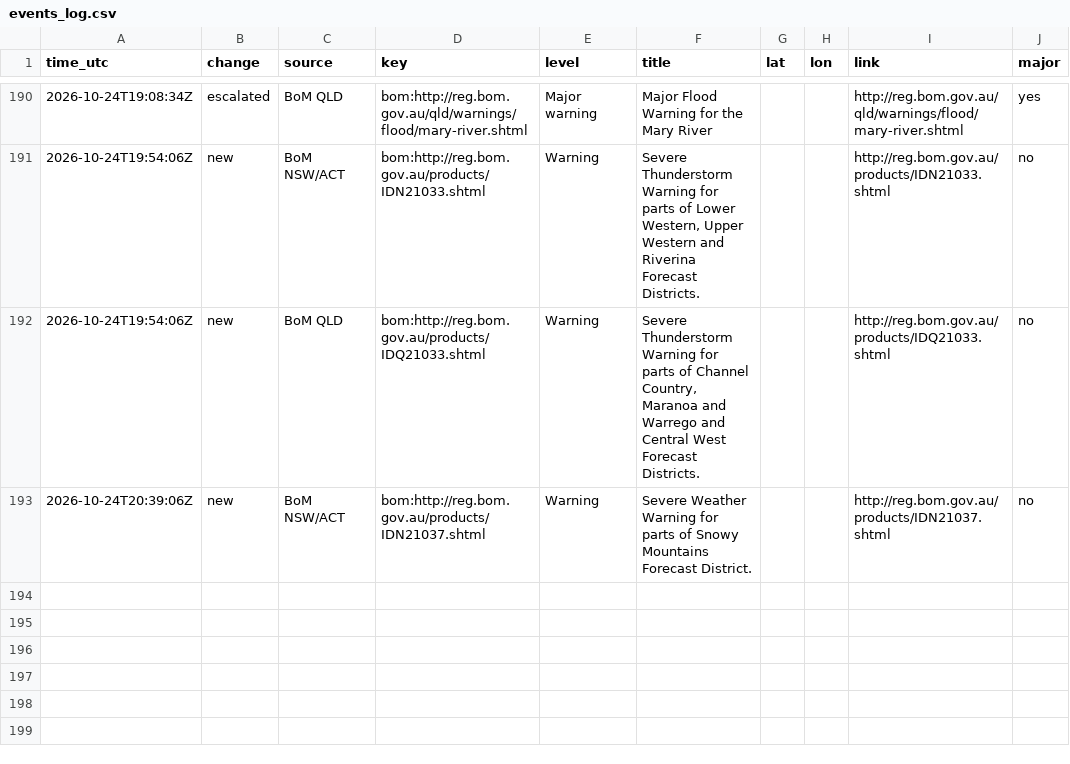
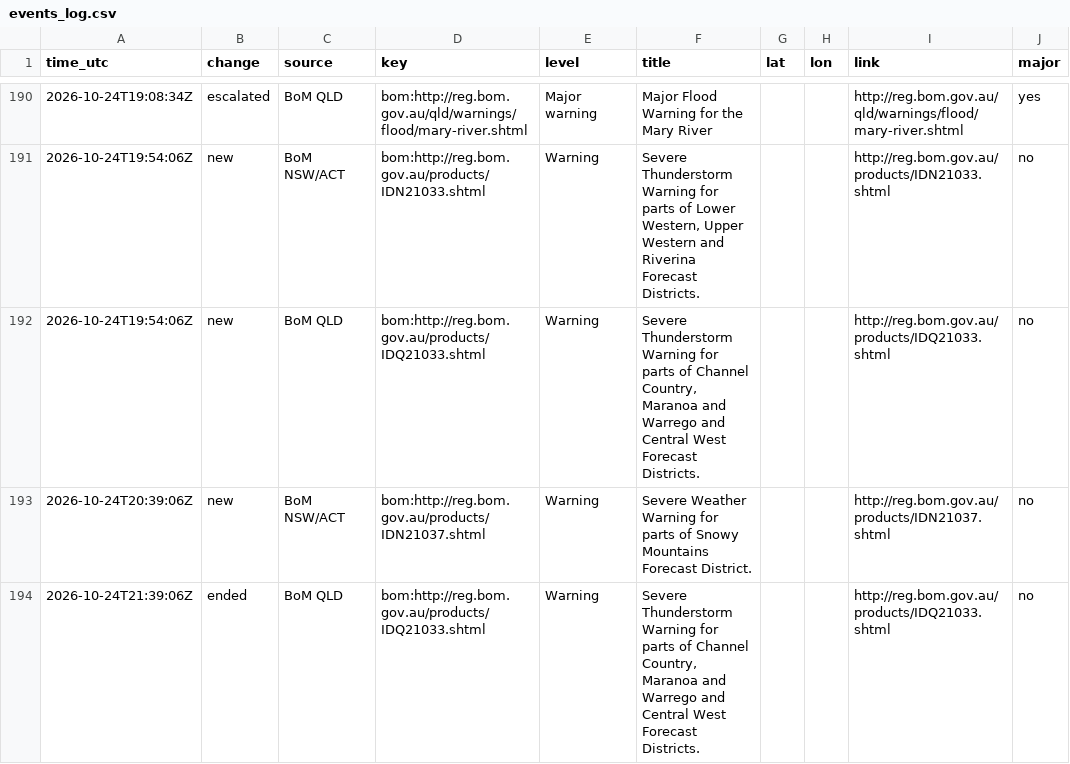
Before and after one commit to samuelmarcus-cell/hazard-alerts, a CSV file: events_log.csv, drawn as a sheet; only a part is shown, gaps mark what is left out.

Commit message:
Update state and event log

```diff
--- a/events_log.csv
+++ b/events_log.csv
@@ -193 +193,2 @@ time_utc,change,source,key,level,title,lat,lon,link,major
 2026-10-24T20:39:06Z,new,BoM NSW/ACT,bom:http://reg.bom.gov.au/products/IDN21037.shtml,Warning,Severe Weather Warning for parts of Snowy Mountains Forecast District.,,,http://reg.bom.gov.au/products/IDN21037.shtml,no
+2026-10-24T21:39:06Z,ended,BoM QLD,bom:http://reg.bom.gov.au/products/IDQ21033.shtml,Warning,"Severe Thunderstorm Warning for parts of Channel Country, Maranoa and Warrego and Central West Forecast Districts.",,,http://reg.bom.gov.au/products/IDQ21033.shtml,no
```
Also changed, not shown: 1 other file.
